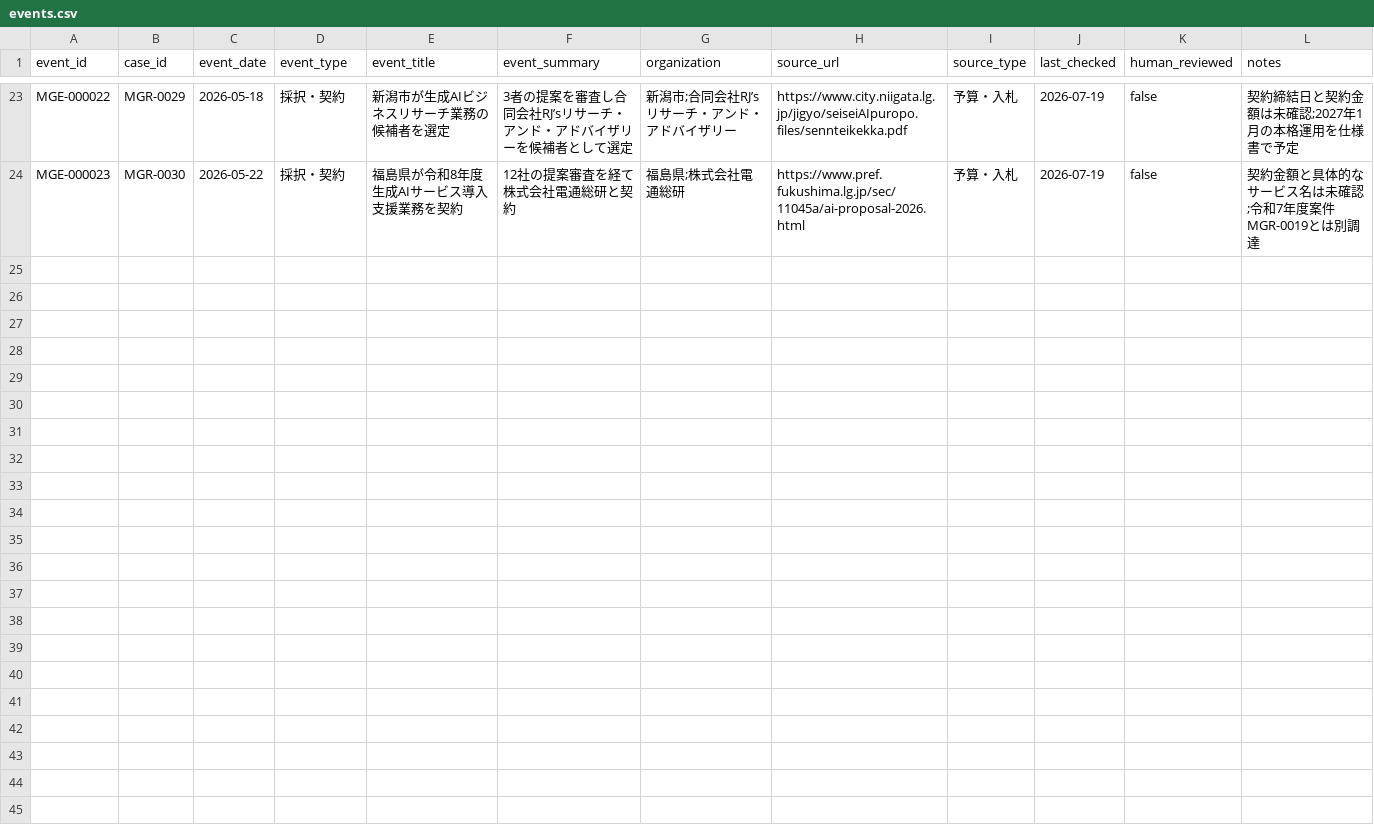
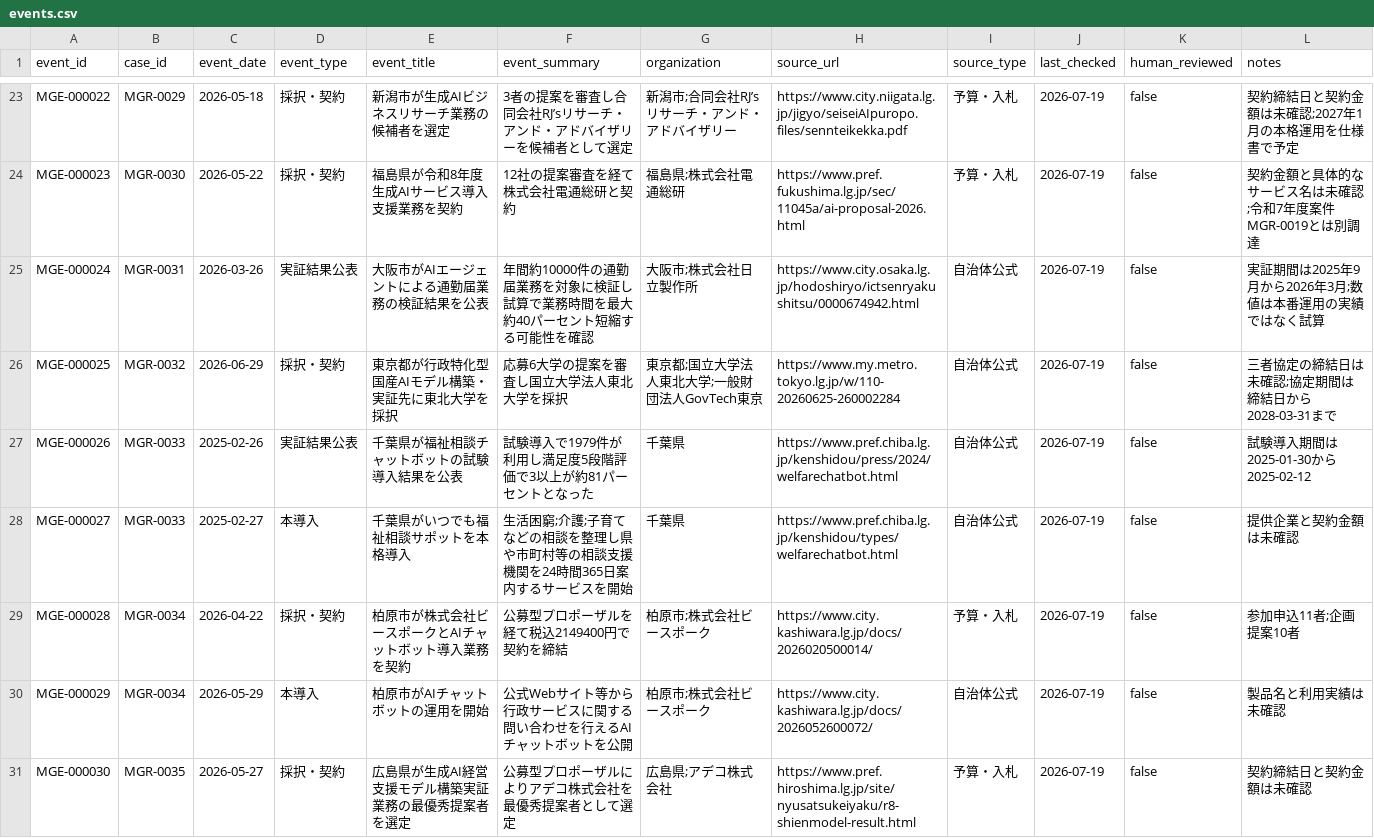
Before and after one commit to pipimanon1-cpu/municipal-genai-radar, a CSV file: data/validation/events.csv, drawn as a sheet; only a part is shown, gaps mark what is left out; the diff names each change by its address in the sheet, - before the commit and + after, or states it on an @@ line.

```diff
--- a/data/validation/events.csv
+++ b/data/validation/events.csv
+row 25: MGE-000024 | MGR-0031 | 2026-03-26 | 実証結果公表 | 大阪市がAIエージェントによる通勤届業務の検証結果を公表 | 年間約10000件の通勤届業務を対象に検証し試算で業務時間を最大約40パーセント短縮する可能性を確認 | 大阪市;株式会社日立製作所 | https://www.city.osaka.lg.jp/hodoshiryo/ictsenryakushitsu/0000674942.html | 自治体公式 | 2026-07-19 | false | 実証期間は2025年9月から2026年3月;数値は本番運用の実績ではなく試算
+row 26: MGE-000025 | MGR-0032 | 2026-06-29 | 採択・契約 | 東京都が行政特化型国産AIモデル構築・実証先に東北大学を採択 | 応募6大学の提案を審査し国立大学法人東北大学を採択 | 東京都;国立大学法人東北大学;一般財団法人GovTech東京 | https://www.my.metro.tokyo.lg.jp/w/110-20260625-260002284 | 自治体公式 | 2026-07-19 | false | 三者協定の締結日は未確認;協定期間は締結日から2028-03-31まで
+row 27: MGE-000026 | MGR-0033 | 2025-02-26 | 実証結果公表 | 千葉県が福祉相談チャットボットの試験導入結果を公表 | 試験導入で1979件が利用し満足度5段階評価で3以上が約81パーセントとなった | 千葉県 | https://www.pref.chiba.lg.jp/kenshidou/press/2024/welfarechatbot.html | 自治体公式 | 2026-07-19 | false | 試験導入期間は2025-01-30から2025-02-12
+row 28: MGE-000027 | MGR-0033 | 2025-02-27 | 本導入 | 千葉県がいつでも福祉相談サポットを本格導入 | 生活困窮;介護;子育てなどの相談を整理し県や市町村等の相談支援機関を24時間365日案内するサービスを開始 | 千葉県 | https://www.pref.chiba.lg.jp/kenshidou/types/welfarechatbot.html | 自治体公式 | 2026-07-19 | false | 提供企業と契約金額は未確認
+row 29: MGE-000028 | MGR-0034 | 2026-04-22 | 採択・契約 | 柏原市が株式会社ビースポークとAIチャットボット導入業務を契約 | 公募型プロポーザルを経て税込2149400円で契約を締結 | 柏原市;株式会社ビースポーク | https://www.city.kashiwara.lg.jp/docs/2026020500014/ | 予算・入札 | 2026-07-19 | false | 参加申込11者;企画提案10者
+row 30: MGE-000029 | MGR-0034 | 2026-05-29 | 本導入 | 柏原市がAIチャットボットの運用を開始 | 公式Webサイト等から行政サービスに関する問い合わせを行えるAIチャットボットを公開 | 柏原市;株式会社ビースポーク | https://www.city.kashiwara.lg.jp/docs/2026052600072/ | 自治体公式 | 2026-07-19 | false | 製品名と利用実績は未確認
+row 31: MGE-000030 | MGR-0035 | 2026-05-27 | 採択・契約 | 広島県が生成AI経営支援モデル構築実証業務の最優秀提案者を選定 | 公募型プロポーザルによりアデコ株式会社を最優秀提案者として選定 | 広島県;アデコ株式会社 | https://www.pref.hiroshima.lg.jp/site/nyusatsukeiyaku/r8-shienmodel-result.html | 予算・入札 | 2026-07-19 | false | 契約締結日と契約金額は未確認
```
Also changed, not shown: data/research/research_queue.csv, data/validation/cases.csv.
